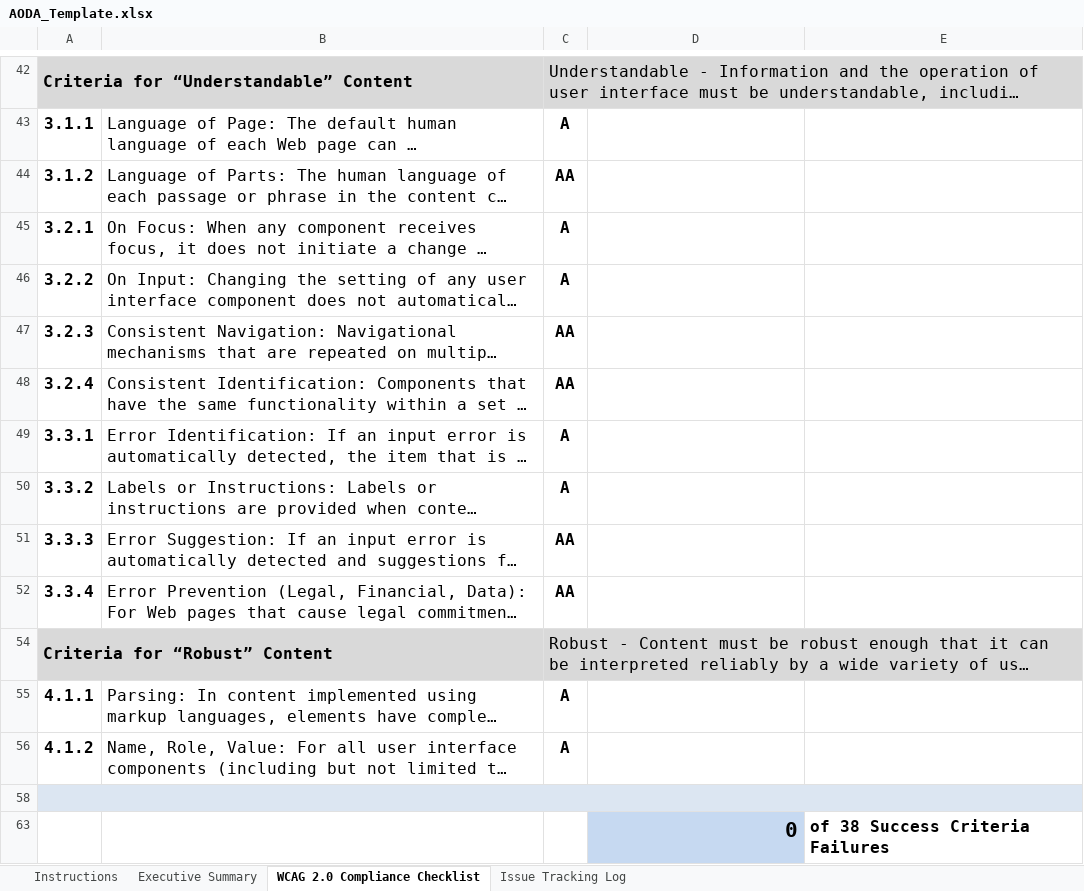
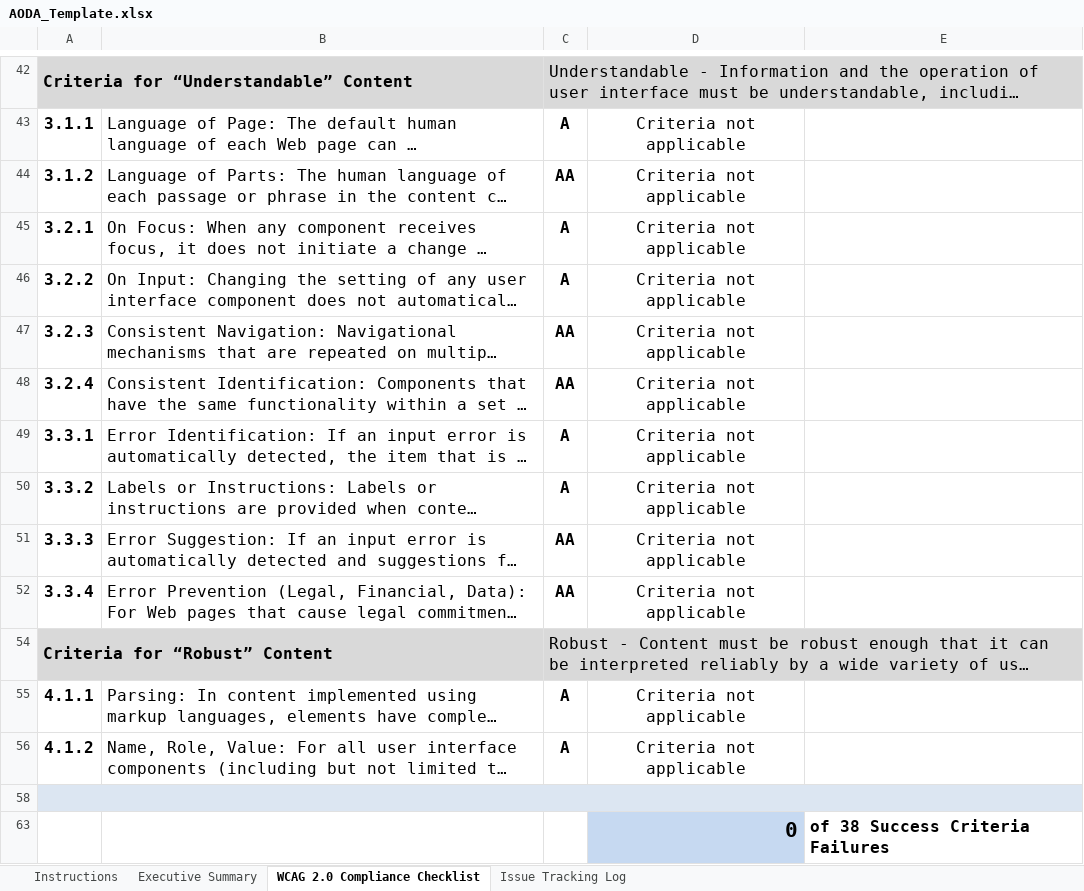
Before and after one commit to zzzrst/AxeAccessibilityDriver, an Excel workbook: AxeAccessibilityDriver/AxeAccessibilityDriver/AODA_Template.xlsx, sheet WCAG 2.0 Compliance Checklist, drawn as a sheet; only a part is shown, gaps mark what is left out; long unchanged cells end in …; values as stored, in another font and other column widths than the file's, no borders; conditional formats not drawn; the diff covers the shown part only; the diff names each change by its address in the sheet, - before the commit and + after, or states it on an @@ line.

```diff
--- a/AxeAccessibilityDriver/AxeAccessibilityDriver/AODA_Template.xlsx (sheet WCAG 2.0 Compliance Checklist)
+++ b/AxeAccessibilityDriver/AxeAccessibilityDriver/AODA_Template.xlsx (sheet WCAG 2.0 Compliance Checklist)
-D43:D52: (empty)
+D43:D52: Criteria not applicable
-D55:D56: (empty)
+D55:D56: Criteria not applicable
```
Also changed, not shown: 26 edited cells elsewhere in this sheet, sheet Issue Tracking Log, hidden cells, 1 other file.
